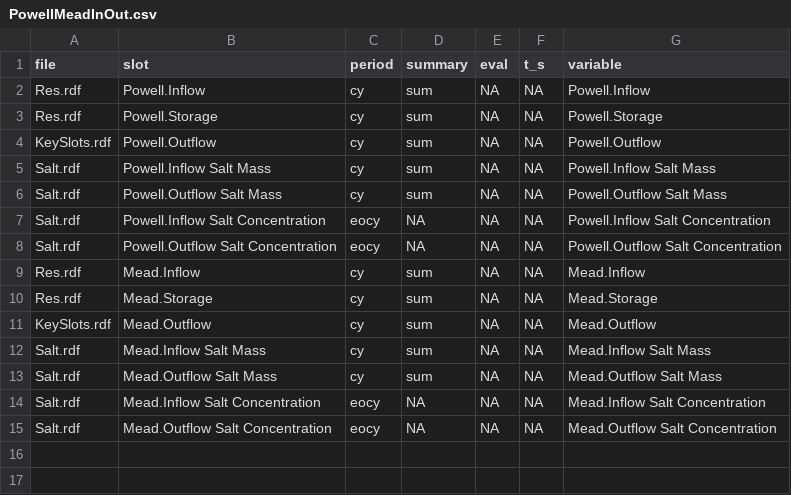
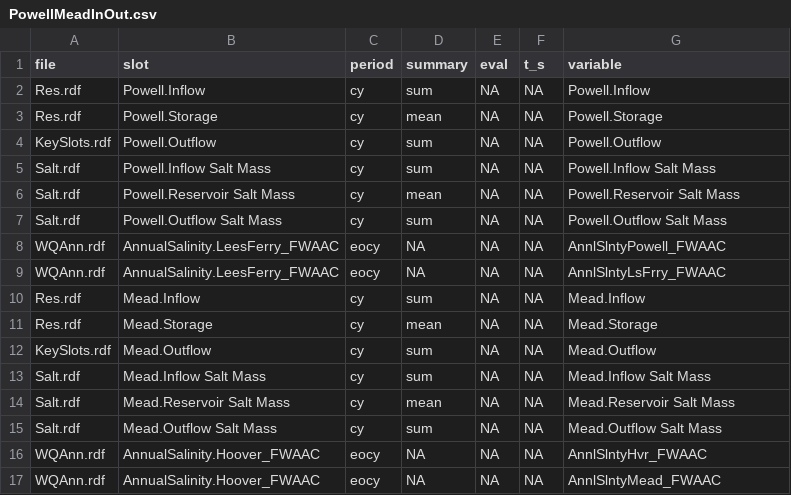
Before and after one commit to usbr/RW-RDF-Process-Plot, a CSV file: rw_agg/PowellMeadInOut.csv, drawn as a sheet.

Commit message:
Commit work on 3 panel PowMead, still need to address Jim's comments

```diff
--- a/rw_agg/PowellMeadInOut.csv
+++ b/rw_agg/PowellMeadInOut.csv
@@ -2,14 +2,16 @@ file,slot,period,summary,eval,t_s,variable
 Res.rdf,Powell.Inflow,cy,sum,NA,NA,Powell.Inflow
-Res.rdf,Powell.Storage,cy,sum,NA,NA,Powell.Storage
+Res.rdf,Powell.Storage,cy,mean,NA,NA,Powell.Storage
 KeySlots.rdf,Powell.Outflow,cy,sum,NA,NA,Powell.Outflow
 Salt.rdf,Powell.Inflow Salt Mass,cy,sum,NA,NA,Powell.Inflow Salt Mass
+Salt.rdf,Powell.Reservoir Salt Mass,cy,mean,NA,NA,Powell.Reservoir Salt Mass
 Salt.rdf,Powell.Outflow Salt Mass,cy,sum,NA,NA,Powell.Outflow Salt Mass
-Salt.rdf,Powell.Inflow Salt Concentration,eocy,NA,NA,NA,Powell.Inflow Salt Concentration
-Salt.rdf,Powell.Outflow Salt Concentration,eocy,NA,NA,NA,Powell.Outflow Salt Concentration
+WQAnn.rdf,AnnualSalinity.LeesFerry_FWAAC,eocy,NA,NA,NA,AnnlSlntyPowell_FWAAC
+WQAnn.rdf,AnnualSalinity.LeesFerry_FWAAC,eocy,NA,NA,NA,AnnlSlntyLsFrry_FWAAC
 Res.rdf,Mead.Inflow,cy,sum,NA,NA,Mead.Inflow
-Res.rdf,Mead.Storage,cy,sum,NA,NA,Mead.Storage
+Res.rdf,Mead.Storage,cy,mean,NA,NA,Mead.Storage
 KeySlots.rdf,Mead.Outflow,cy,sum,NA,NA,Mead.Outflow
 Salt.rdf,Mead.Inflow Salt Mass,cy,sum,NA,NA,Mead.Inflow Salt Mass
+Salt.rdf,Mead.Reservoir Salt Mass,cy,mean,NA,NA,Mead.Reservoir Salt Mass
 Salt.rdf,Mead.Outflow Salt Mass,cy,sum,NA,NA,Mead.Outflow Salt Mass
-Salt.rdf,Mead.Inflow Salt Concentration,eocy,NA,NA,NA,Mead.Inflow Salt Concentration
-Salt.rdf,Mead.Outflow Salt Concentration,eocy,NA,NA,NA,Mead.Outflow Salt Concentration
+WQAnn.rdf,AnnualSalinity.Hoover_FWAAC,eocy,NA,NA,NA,AnnlSlntyHvr_FWAAC
+WQAnn.rdf,AnnualSalinity.Hoover_FWAAC,eocy,NA,NA,NA,AnnlSlntyMead_FWAAC
```
Also changed, not shown: 2 other files.
